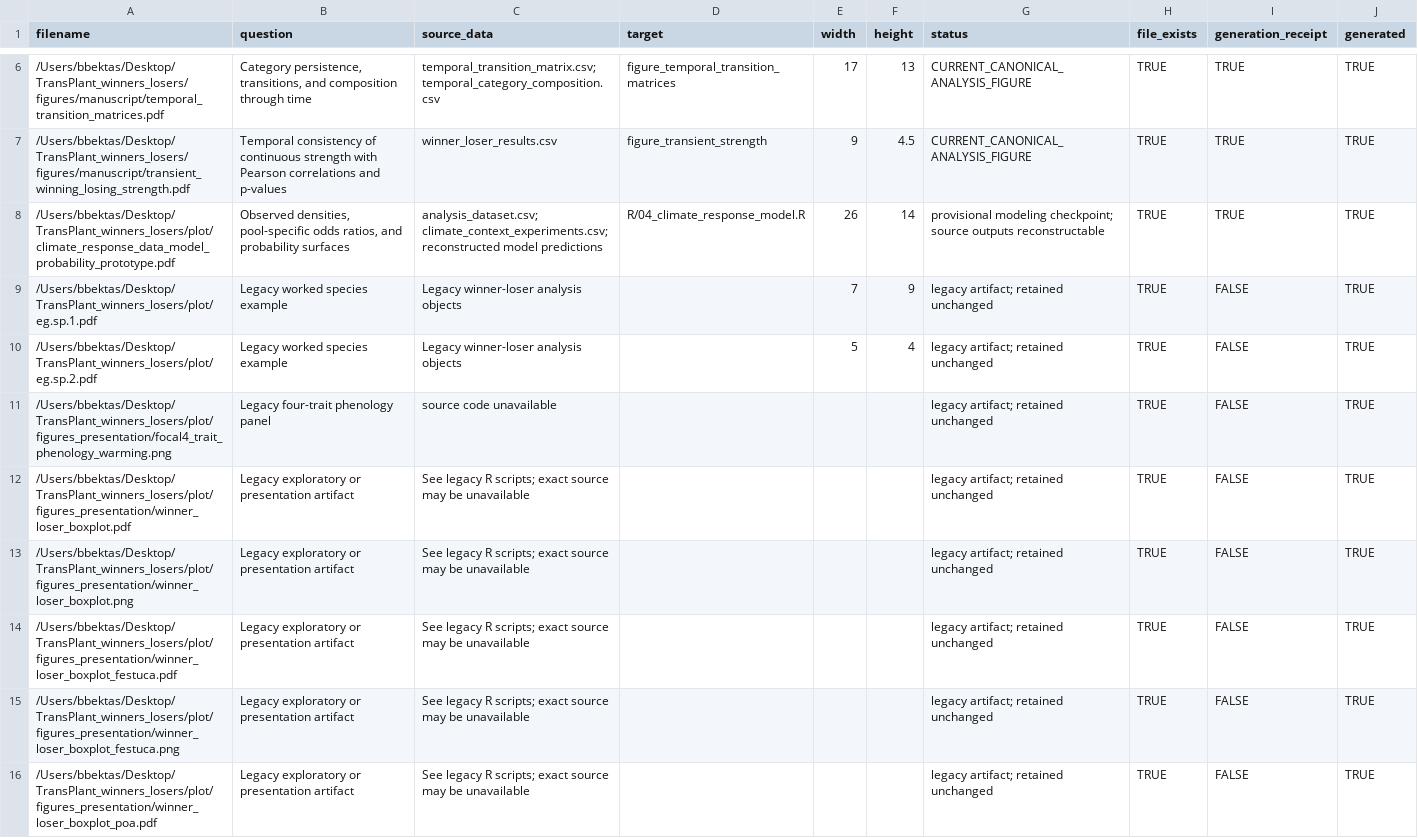
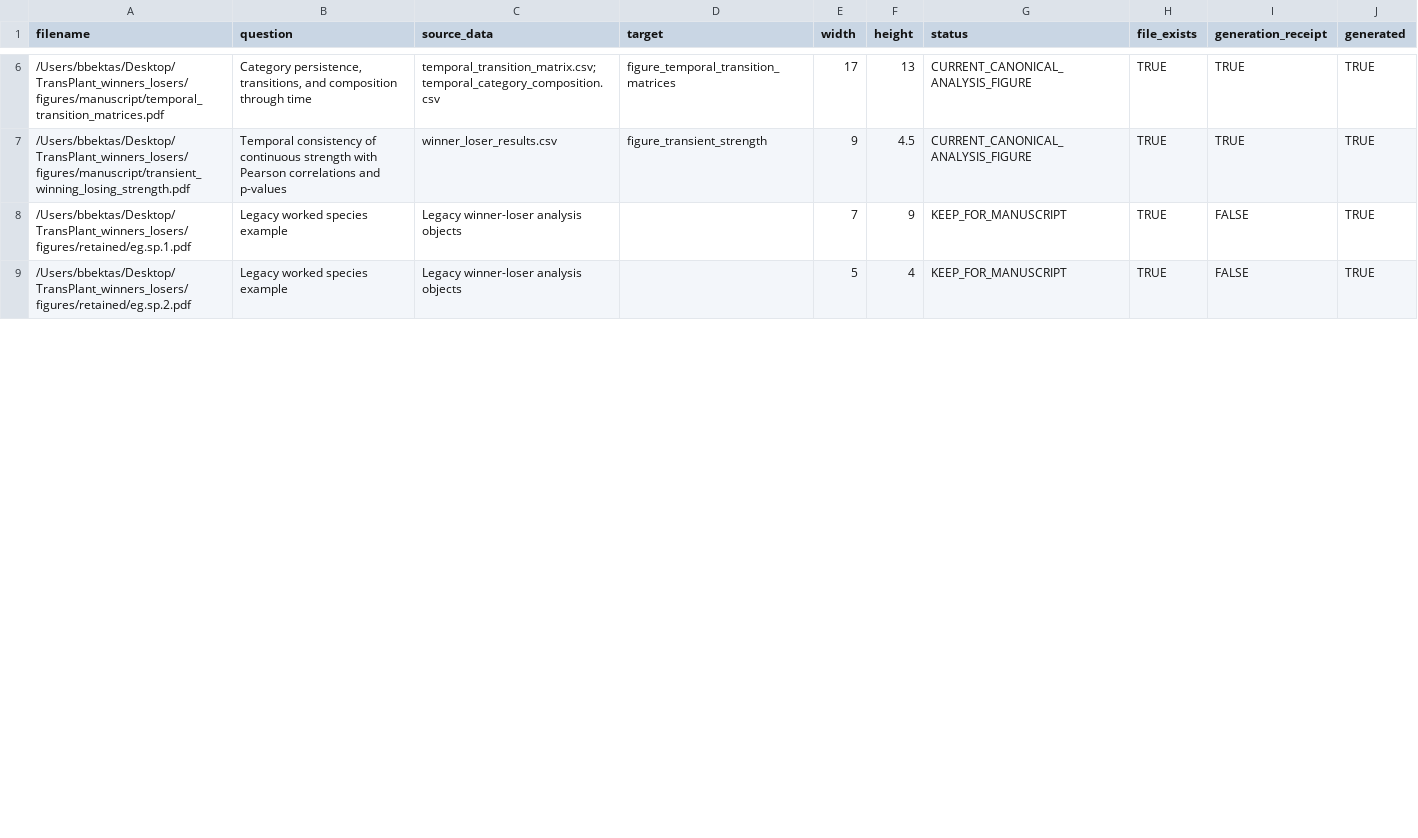
Before and after one commit to billurbektas/TransPlant_winners_losers, a CSV file: output/manifests/figures.csv, drawn as a sheet; only a part is shown, gaps mark what is left out; the diff covers the shown part only.

```diff
--- a/output/manifests/figures.csv
+++ b/output/manifests/figures.csv
@@ -7,10 +7,3 @@ filename,question,source_data,target,width,height,status,file_exists,generation_
 /Users/bbektas/Desktop/TransPlant_winners_losers/figures/manuscript/transient_winning_losing_strength.pdf,Temporal consistency of continuous strength with Pearson correlations and p-values,winner_loser_results.csv,figure_transient_strength,9,4.5,CURRENT_CANONICAL_ANALYSIS_FIGURE,TRUE,TRUE,TRUE
-/Users/bbektas/Desktop/TransPlant_winners_losers/plot/climate_response_data_model_probability_prototype.pdf,"Observed densities, pool-specific odds ratios, and probability surfaces",analysis_dataset.csv; climate_context_experiments.csv; reconstructed model predictions,R/04_climate_response_model.R,26,14,provisional modeling checkpoint; source outputs reconstructable,TRUE,TRUE,TRUE
-/Users/bbektas/Desktop/TransPlant_winners_losers/plot/eg.sp.1.pdf,Legacy worked species example,Legacy winner-loser analysis objects,,7,9,legacy artifact; retained unchanged,TRUE,FALSE,TRUE
-/Users/bbektas/Desktop/TransPlant_winners_losers/plot/eg.sp.2.pdf,Legacy worked species example,Legacy winner-loser analysis objects,,5,4,legacy artifact; retained unchanged,TRUE,FALSE,TRUE
-/Users/bbektas/Desktop/TransPlant_winners_losers/plot/figures_presentation/focal4_trait_phenology_warming.png,Legacy four-trait phenology panel,source code unavailable,,,,legacy artifact; retained unchanged,TRUE,FALSE,TRUE
-/Users/bbektas/Desktop/TransPlant_winners_losers/plot/figures_presentation/winner_loser_boxplot.pdf,Legacy exploratory or presentation artifact,See legacy R scripts; exact source may be unavailable,,,,legacy artifact; retained unchanged,TRUE,FALSE,TRUE
-/Users/bbektas/Desktop/TransPlant_winners_losers/plot/figures_presentation/winner_loser_boxplot.png,Legacy exploratory or presentation artifact,See legacy R scripts; exact source may be unavailable,,,,legacy artifact; retained unchanged,TRUE,FALSE,TRUE
-/Users/bbektas/Desktop/TransPlant_winners_losers/plot/figures_presentation/winner_loser_boxplot_festuca.pdf,Legacy exploratory or presentation artifact,See legacy R scripts; exact source may be unavailable,,,,legacy artifact; retained unchanged,TRUE,FALSE,TRUE
-/Users/bbektas/Desktop/TransPlant_winners_losers/plot/figures_presentation/winner_loser_boxplot_festuca.png,Legacy exploratory or presentation artifact,See legacy R scripts; exact source may be unavailable,,,,legacy artifact; retained unchanged,TRUE,FALSE,TRUE
-/Users/bbektas/Desktop/TransPlant_winners_losers/plot/figures_presentation/winner_loser_boxplot_poa.pdf,Legacy exploratory or presentation artifact,See legacy R scripts; exact source may be unavailable,,,,legacy artifact; retained unchanged,TRUE,FALSE,TRUE
+/Users/bbektas/Desktop/TransPlant_winners_losers/figures/retained/eg.sp.1.pdf,Legacy worked species example,Legacy winner-loser analysis objects,,7,9,KEEP_FOR_MANUSCRIPT,TRUE,FALSE,TRUE
+/Users/bbektas/Desktop/TransPlant_winners_losers/figures/retained/eg.sp.2.pdf,Legacy worked species example,Legacy winner-loser analysis objects,,5,4,KEEP_FOR_MANUSCRIPT,TRUE,FALSE,TRUE
```
Also changed, not shown: 5 removed rows and 10 edited cells elsewhere in this file, config/reference_artifacts.csv, config/retained_figures.csv, 61 other files.
